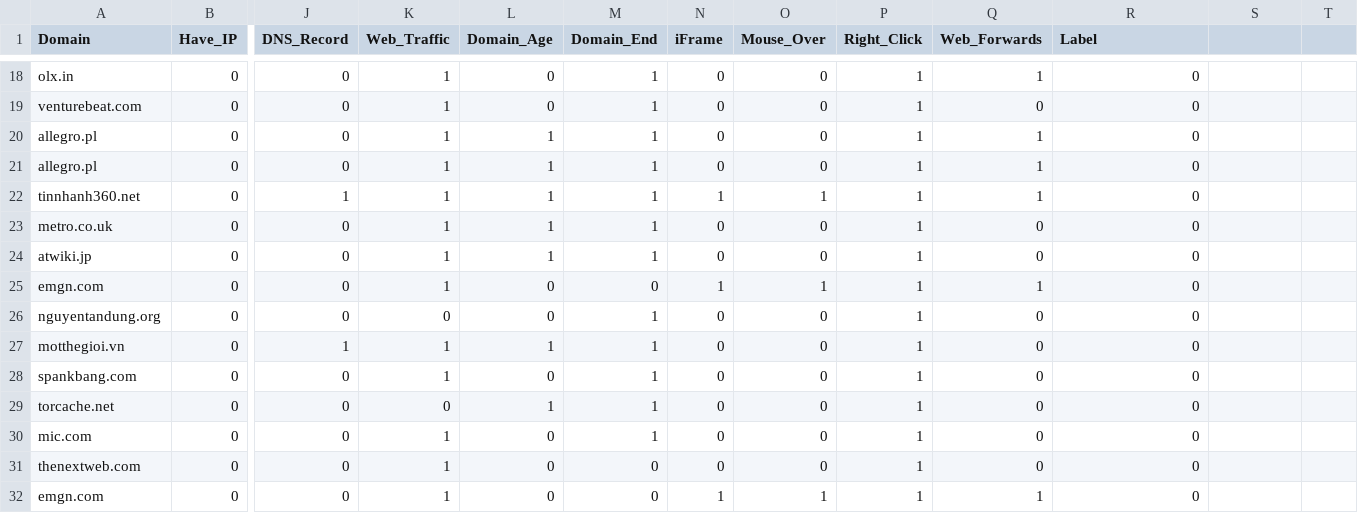
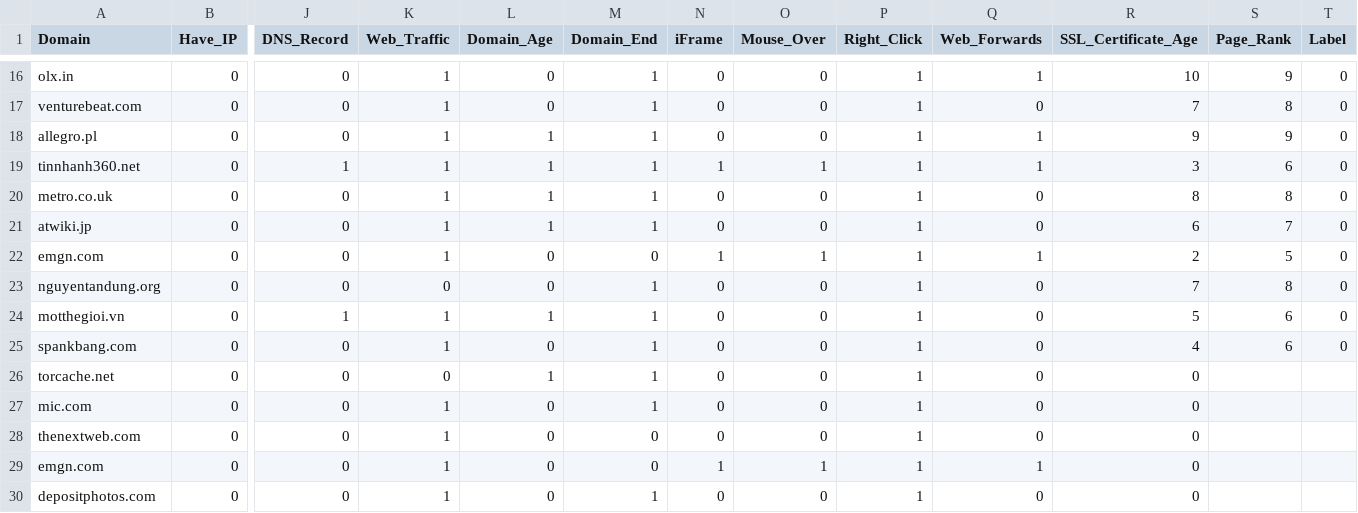
Before and after one commit to devanshs-22/ai-project-url_phishing, a CSV file: final.csv, drawn as a sheet; only a part is shown, gaps mark what is left out; the shorter side is filled out with more unchanged rows; removed rows and columns are numbered as before the commit, all else as after; rows hold the shown columns only; the diff covers the shown part only; the diff names each change by its address in the sheet, - before the commit and + after, or states it on an @@ line.

```diff
--- a/final.csv
+++ b/final.csv
-R1: Label
+R1: SSL_Certificate_Age
-S1: (empty)
+S1: Page_Rank
-T1: (empty)
+T1: Label
-R16 (SSL_Certificate_Age): 0
+R16 (SSL_Certificate_Age): 10
-S16 (Page_Rank): (empty)
+S16 (Page_Rank): 9
-T16:T18 (Label): (empty)
+T16:T18 (Label): 0
-R17 (SSL_Certificate_Age): 0
+R17 (SSL_Certificate_Age): 7
-S17 (Page_Rank): (empty)
+S17 (Page_Rank): 8
-R18 (SSL_Certificate_Age): 0
+R18 (SSL_Certificate_Age): 9
-S18 (Page_Rank): (empty)
+S18 (Page_Rank): 9
-row 21: allegro.pl | 0 | 0 | 1 | 1 | 1 | 0 | 0 | 1 | 1 | 0
-R19 (SSL_Certificate_Age): 0
+R19 (SSL_Certificate_Age): 3
-S19 (Page_Rank): (empty)
+S19 (Page_Rank): 6
-T19:T25 (Label): (empty)
+T19:T25 (Label): 0
-R20 (SSL_Certificate_Age): 0
+R20 (SSL_Certificate_Age): 8
-S20 (Page_Rank): (empty)
+S20 (Page_Rank): 8
-R21 (SSL_Certificate_Age): 0
+R21 (SSL_Certificate_Age): 6
-S21 (Page_Rank): (empty)
+S21 (Page_Rank): 7
-R22 (SSL_Certificate_Age): 0
+R22 (SSL_Certificate_Age): 2
-S22 (Page_Rank): (empty)
+S22 (Page_Rank): 5
-R23 (SSL_Certificate_Age): 0
+R23 (SSL_Certificate_Age): 7
-S23 (Page_Rank): (empty)
+S23 (Page_Rank): 8
-R24 (SSL_Certificate_Age): 0
+R24 (SSL_Certificate_Age): 5
-S24:S25 (Page_Rank): (empty)
+S24:S25 (Page_Rank): 6
-R25 (SSL_Certificate_Age): 0
+R25 (SSL_Certificate_Age): 4
```
Also changed, not shown: 2 removed rows and 42 edited cells elsewhere in this file.
